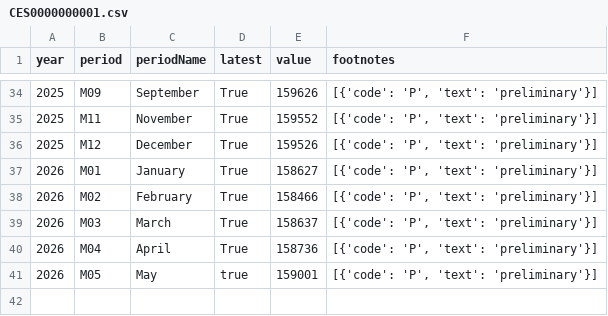
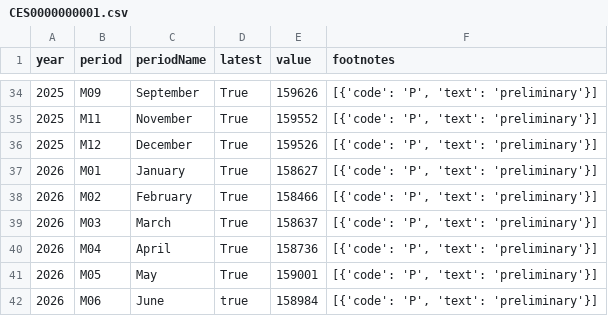
Before and after one commit to NileshPurnekar/streamlit_labor_census_dashboard, a CSV file: myfiles/CES0000000001.csv, drawn as a sheet; only a part is shown, gaps mark what is left out.

```diff
--- a/myfiles/CES0000000001.csv
+++ b/myfiles/CES0000000001.csv
@@ -40,2 +40,3 @@ year,period,periodName,latest,value,footnotes
 2026,M04,April,True,158736,"[{'code': 'P', 'text': 'preliminary'}]"
-2026,M05,May,true,159001,"[{'code': 'P', 'text': 'preliminary'}]"
+2026,M05,May,True,159001,"[{'code': 'P', 'text': 'preliminary'}]"
+2026,M06,June,true,158984,"[{'code': 'P', 'text': 'preliminary'}]"
```
Also changed, not shown: myfiles/LNS14000000.csv.
